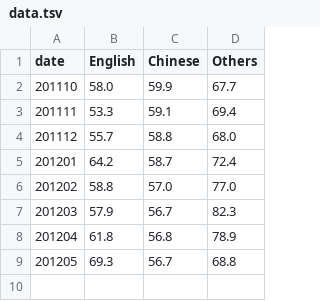
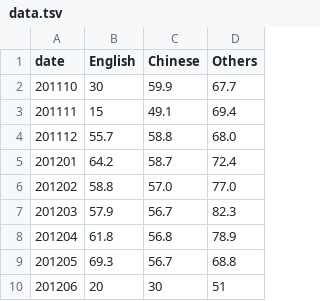
Before and after one commit to wayne8798/bilingual-fbapp, a TSV file: viz/data.tsv, drawn as a sheet.

Commit message:
Transition between years complete
need to correctly bind new data

```diff
--- a/viz/data.tsv
+++ b/viz/data.tsv
@@ -1,4 +1,4 @@
 date	English	Chinese	Others
-201110	58.0	59.9	67.7
-201111	53.3	59.1	69.4
+201110	30	59.9	67.7
+201111	15	49.1	69.4
 201112	55.7	58.8	68.0
@@ -9 +9,2 @@ date	English	Chinese	Others
 201205	69.3	56.7	68.8
+201206	20	30	51
```
Also changed, not shown: 1 other file.
